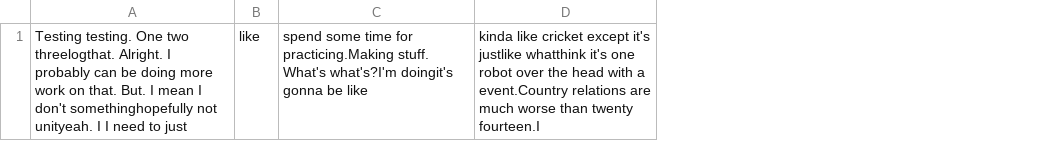
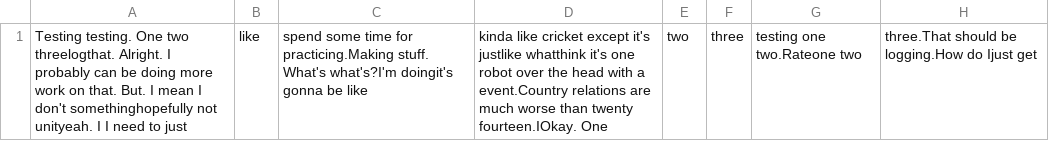
Before and after one commit to hamiltonrconnor/Hackathon, a CSV file: log.csv, drawn as a sheet; removed rows and columns are numbered as before the commit, all else as after; the diff names each change by its address in the sheet, - before the commit and + after, or states it on an @@ line.

```diff
--- a/log.csv
+++ b/log.csv
-column D, row 1: kinda like cricket except it's justlike whatthink it's one robot over the head with a event.Country relations are much worse than twenty fourteen.I
+column D, row 1: kinda like cricket except it's justlike whatthink it's one robot over the head with a event.Country relations are much worse than twenty fourteen.IOkay. One
+column E, row 1: two
+column F, row 1: three
+column G, row 1: testing one two.Rateone two
+column H, row 1: three.That should be logging.How do Ijust get
```
Also changed, not shown: 5 other files.
